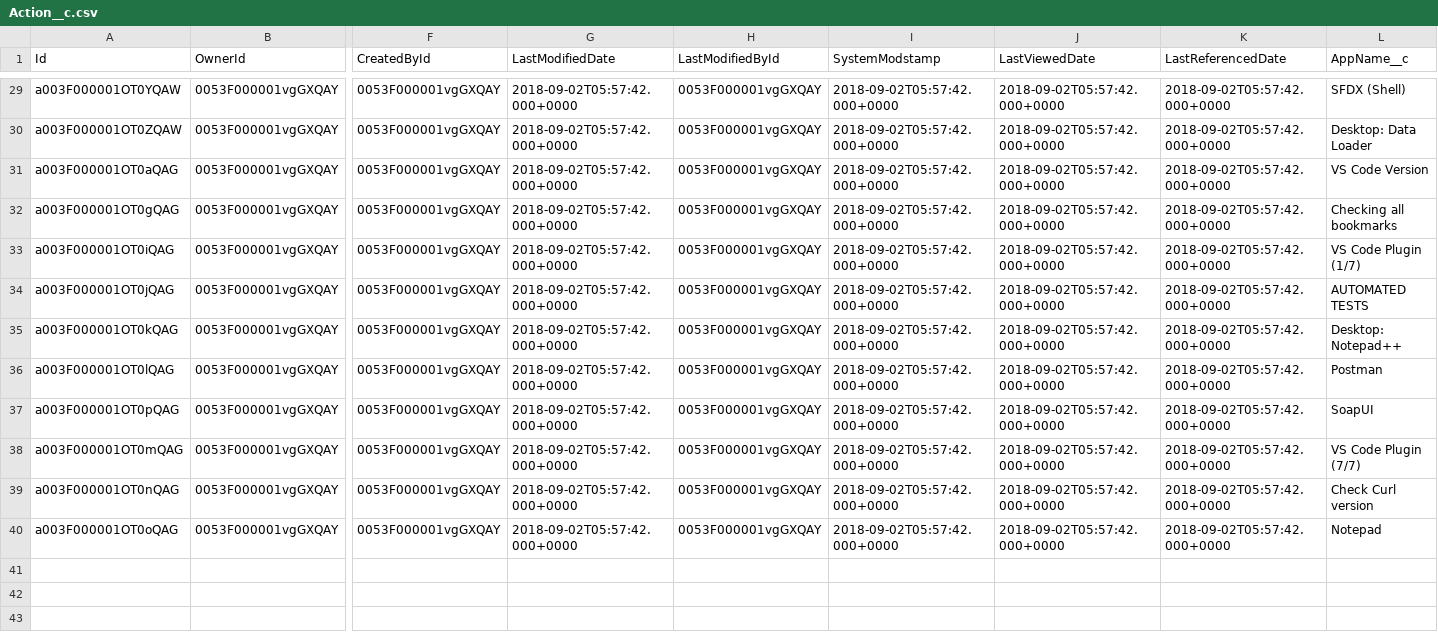
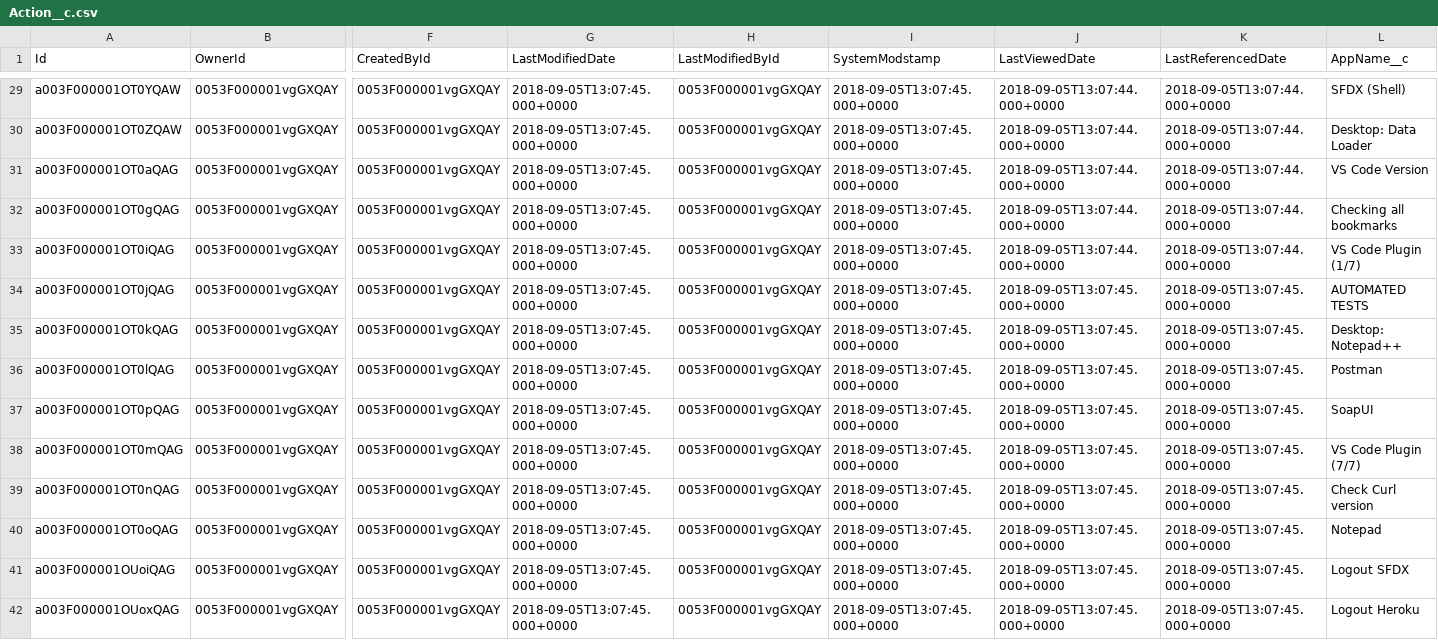
Before and after one commit to eltoroit/PCTesterScript_Builder, a CSV file: assets/data/Action__c.csv, drawn as a sheet; only a part is shown, gaps mark what is left out; rows hold the shown columns only; the diff covers the shown part only; the diff names each change by its address in the sheet, - before the commit and + after, or states it on an @@ line.

```diff
--- a/assets/data/Action__c.csv
+++ b/assets/data/Action__c.csv
-G29:G40 (LastModifiedDate): 2018-09-02T05:57:42.000+0000
+G29:G40 (LastModifiedDate): 2018-09-05T13:07:45.000+0000
-I29:I40 (SystemModstamp): 2018-09-02T05:57:42.000+0000
+I29:I40 (SystemModstamp): 2018-09-05T13:07:45.000+0000
-J29:J33 (LastViewedDate): 2018-09-02T05:57:42.000+0000
+J29:J33 (LastViewedDate): 2018-09-05T13:07:44.000+0000
-K29:K33 (LastReferencedDate): 2018-09-02T05:57:42.000+0000
+K29:K33 (LastReferencedDate): 2018-09-05T13:07:44.000+0000
-J34:J40 (LastViewedDate): 2018-09-02T05:57:42.000+0000
+J34:J40 (LastViewedDate): 2018-09-05T13:07:45.000+0000
-K34:K40 (LastReferencedDate): 2018-09-02T05:57:42.000+0000
+K34:K40 (LastReferencedDate): 2018-09-05T13:07:45.000+0000
+row 41: a003F000001OUoiQAG | 0053F000001vgGXQAY | 0053F000001vgGXQAY | 2018-09-05T13:07:45.000+0000 | 0053F000001vgGXQAY | 2018-09-05T13:07:45.000+0000 | 2018-09-05T13:07:45.000+0000 | 2018-09-05T13:07:45.000+0000 | Logout SFDX
+row 42: a003F000001OUoxQAG | 0053F000001vgGXQAY | 0053F000001vgGXQAY | 2018-09-05T13:07:45.000+0000 | 0053F000001vgGXQAY | 2018-09-05T13:07:45.000+0000 | 2018-09-05T13:07:45.000+0000 | 2018-09-05T13:07:45.000+0000 | Logout Heroku
```
Also changed, not shown: 108 edited cells elsewhere in this file, assets/data/Event_X_Action__c.csv, assets/data/Event__c.csv, 3 other files.
